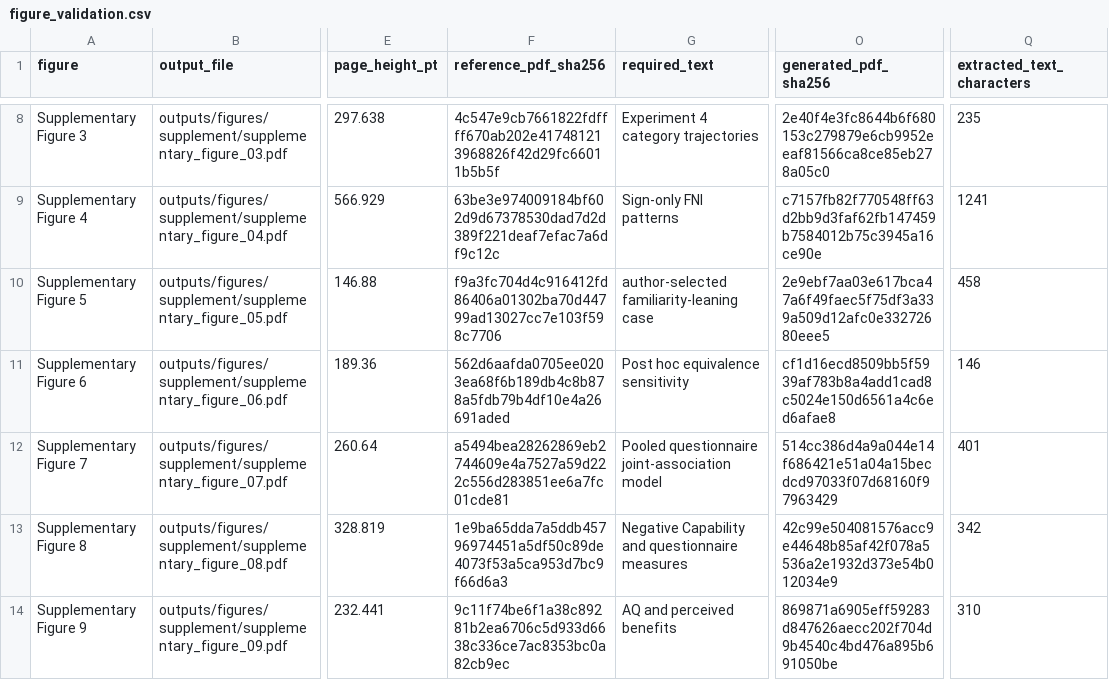
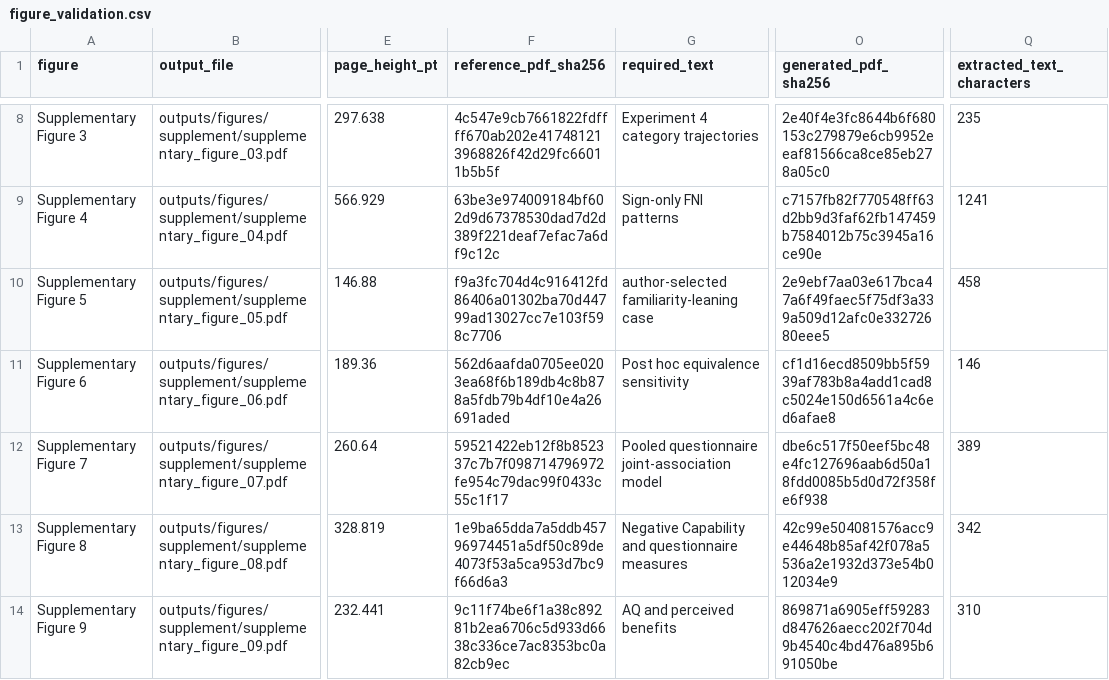
Before and after one commit to cantonsir/familiarity-novelty-analysis-reproducibility, a CSV file: outputs/figure_validation.csv, drawn as a sheet; only a part is shown, gaps mark what is left out; the diff names each change by its address in the sheet, - before the commit and + after, or states it on an @@ line.

```diff
--- a/outputs/figure_validation.csv
+++ b/outputs/figure_validation.csv
-F12 (reference_pdf_sha256): a5494bea28262869eb2744609e4a7527a59d222c556d283851ee6a7fc01cde81
+F12 (reference_pdf_sha256): 59521422eb12f8b852337c7b7f098714796972fe954c79dac99f0433c55c1f17
-O12 (generated_pdf_sha256): 514cc386d4a9a044e14f686421e51a04a15becdcd97033f07d68160f97963429
+O12 (generated_pdf_sha256): dbe6c517f50eef5bc48e4fc127696aab6d50a18fdd0085b5d0d72f358fe6f938
-Q12 (extracted_text_characters): 401
+Q12 (extracted_text_characters): 389
```
Also changed, not shown: data/figure_manifest.csv, 2 other files.
